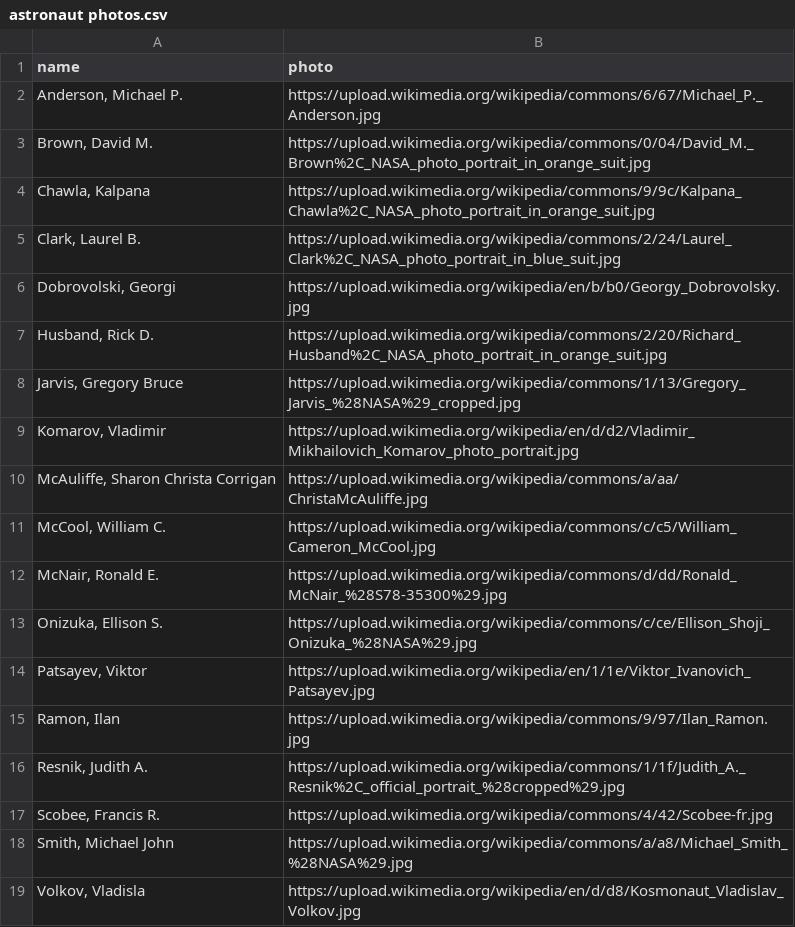
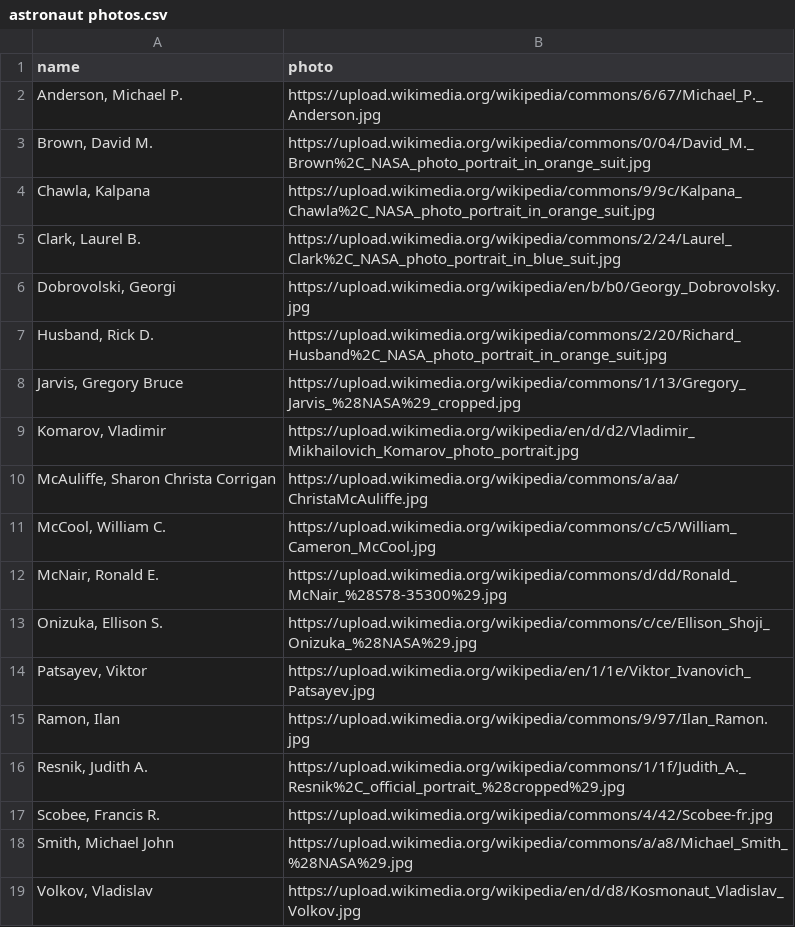
Before and after one commit to soroosj/TidyTuesday, a CSV file: 2020-07-14/source/astronaut photos.csv, drawn as a sheet.

```diff
--- a/2020-07-14/source/astronaut photos.csv
+++ b/2020-07-14/source/astronaut photos.csv
@@ -18,2 +18,2 @@ name,photo
 "Smith, Michael John",https://upload.wikimedia.org/wikipedia/commons/a/a8/Michael_Smith_%28NASA%29.jpg
-"Volkov, Vladisla",https://upload.wikimedia.org/wikipedia/en/d/d8/Kosmonaut_Vladislav_Volkov.jpg
+"Volkov, Vladislav",https://upload.wikimedia.org/wikipedia/en/d/d8/Kosmonaut_Vladislav_Volkov.jpg
```
Also changed, not shown: 2 other files.
